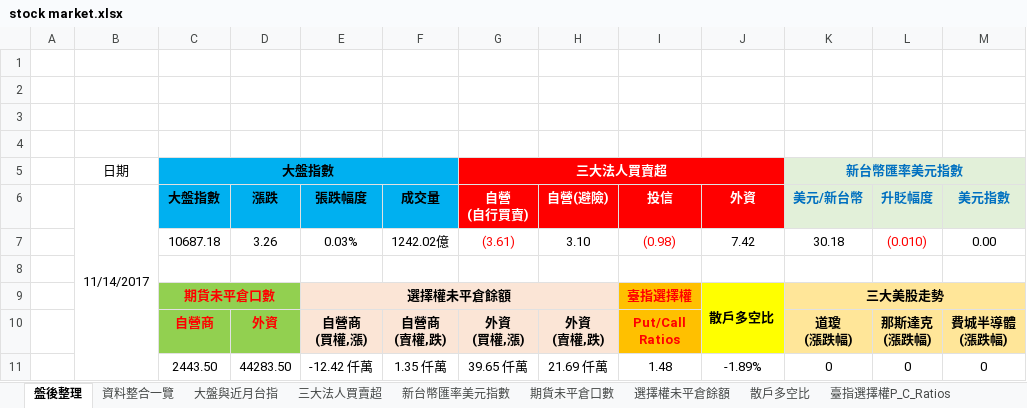
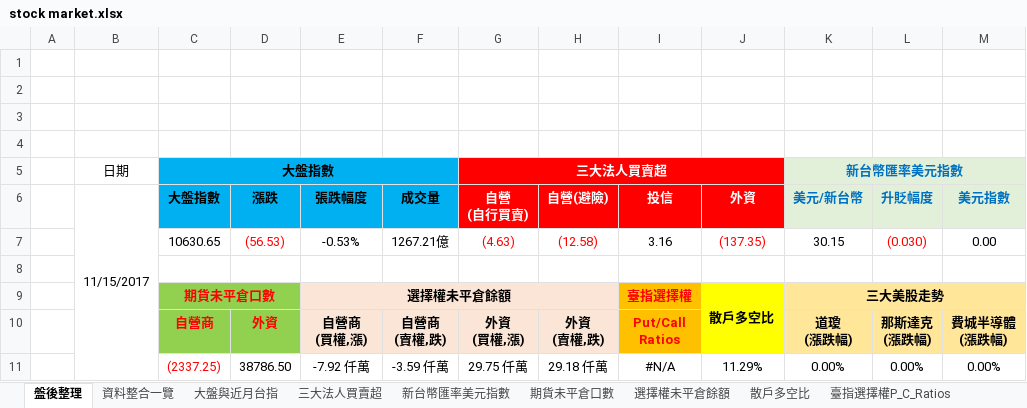
Before and after one commit to g301876/investment, an Excel workbook: stock market.xlsx, sheet 盤後整理, drawn as a sheet; values as stored, in another font and other column widths than the file's, no borders; charts and pictures not drawn; removed rows and columns are numbered as before the commit, all else as after; the diff names each change by its address in the sheet, - before the commit and + after, or states it on an @@ line.

```diff
--- a/stock market.xlsx (sheet 盤後整理)
+++ b/stock market.xlsx (sheet 盤後整理)
-B6: 11/14/2017
+B6: 11/15/2017
-row 7:  |  | 10687.18 | 3.26 | 0.03% | 1242.02億 | (3.61) | 3.10 | (0.98) | 7.42 | 30.18 | (0.010) | 0.00
+row 7:  |  | 10630.65 | (56.53) | -0.53% | 1267.21億 | (4.63) | (12.58) | 3.16 | (137.35) | 30.15 | (0.030) | 0.00
-row 11:  |  | 2443.50 | 44283.50 | -12.42 仟萬 | 1.35 仟萬 | 39.65 仟萬 | 21.69 仟萬 | 1.48 | -1.89% | 0 | 0 | 0
+row 11:  |  | (2337.25) | 38786.50 | -7.92 仟萬 | -3.59 仟萬 | 29.75 仟萬 | 29.18 仟萬 | #N/A | 11.29% | 0.00% | 0.00% | 0.00%
```
Also changed, not shown: sheet 資料整合一覽, sheet 期貨大額交易人未沖銷部位, sheet 期貨未平倉口數, sheet 散戶多空比, sheet 三大美股走勢, sheet 大盤與近月台指, 3 more sheets, charts or pictures, tpex.xlsx, twse.xlsx.
